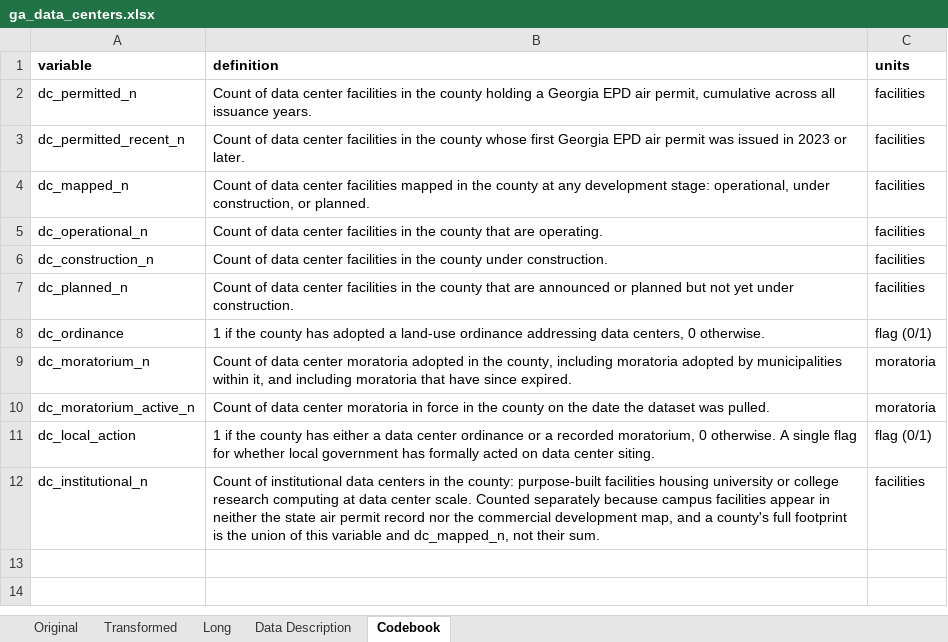
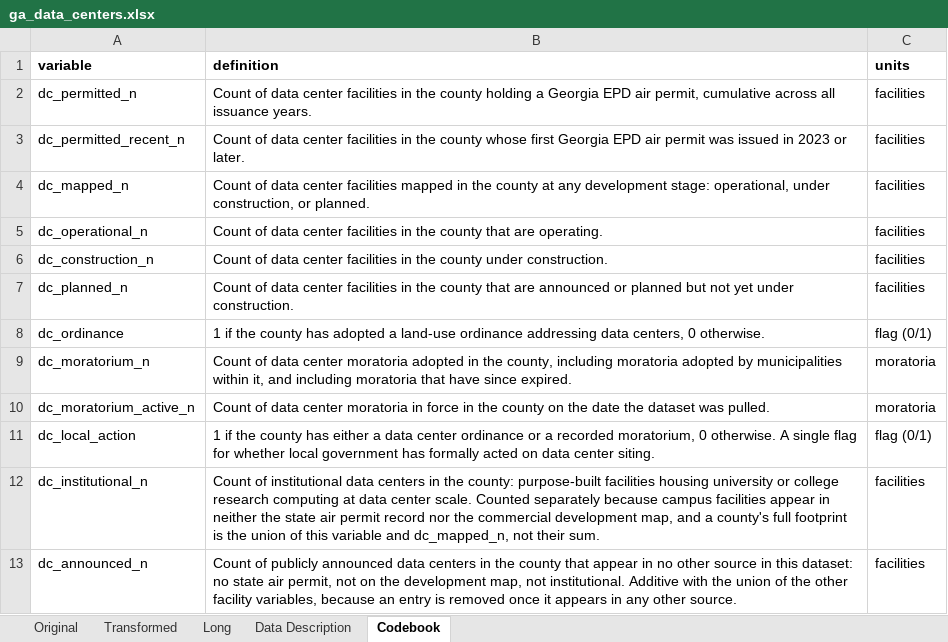
Before and after one commit to ashleyscruse/ga-data-center-tracker, an Excel workbook: data/processed/ga_data_centers.xlsx, sheet Codebook, drawn as a sheet; values as stored, in another font and other column widths than the file's, no borders; the diff names each change by its address in the sheet, - before the commit and + after, or states it on an @@ line.

Commit message:
Add Project Camellia (Effingham) through an announced-facility registry
OpenAI's Effingham County campus holds no EPD air permit and is not on the
EPIcenter map, so no existing source reached it. Add a curated announced
registry (public source URL required, enforced in code) and dc_announced_n,
additive with the other facility variables. Add the Science for Georgia
crosswalk that surfaced it. Statewide lower bound moves from 127 to 128.

```diff
--- a/data/processed/ga_data_centers.xlsx (sheet Codebook)
+++ b/data/processed/ga_data_centers.xlsx (sheet Codebook)
+row 13: dc_announced_n | Count of publicly announced data centers in the county that appear in no other source in this dataset: no state air permit, not on the development map, not institutional. Additive with the union of the other facility variables, because an entry is removed once it appears in any other source. | facilities
```
Also changed, not shown: sheet Long, sheet Original, sheet Data Description, sheet Transformed, 8 other files.
